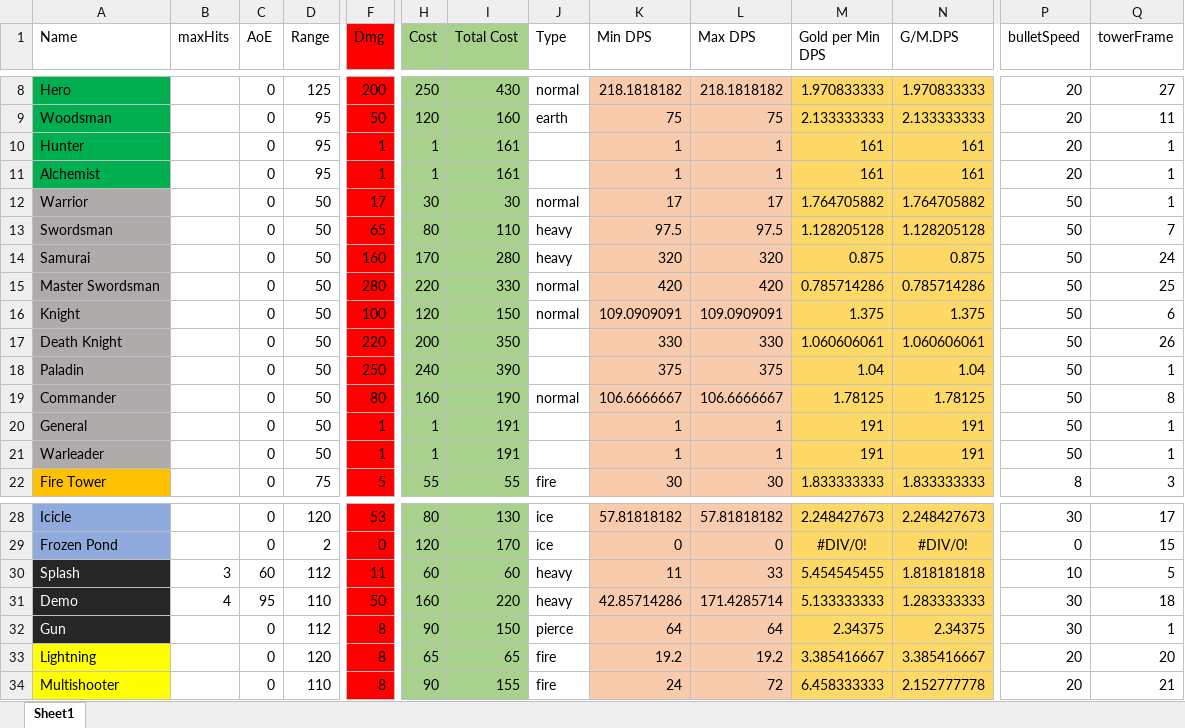
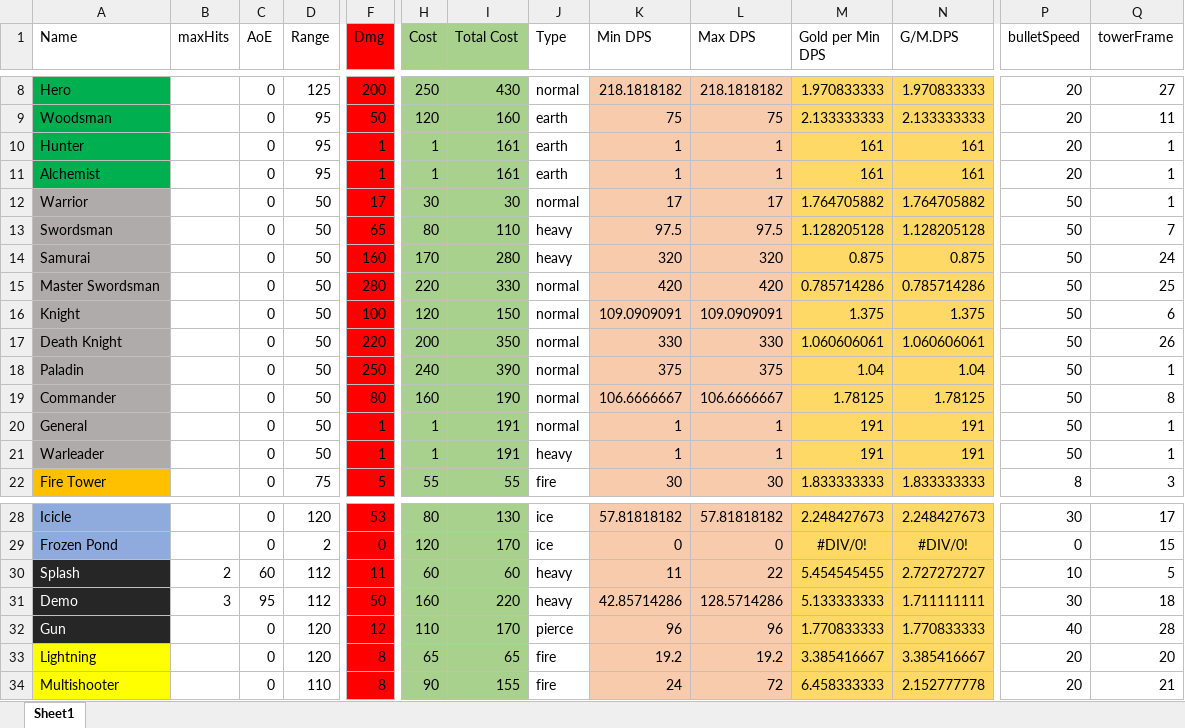
Before and after one commit to m3e/TowerDefense, an Excel workbook: towers/Towers.xlsx, sheet Sheet1, drawn as a sheet; only a part is shown, gaps mark what is left out; values as stored, in another font and other column widths than the file's, no borders; conditional formats and table styles not drawn; the diff names each change by its address in the sheet, - before the commit and + after, or states it on an @@ line.

```diff
--- a/towers/Towers.xlsx (sheet Sheet1)
+++ b/towers/Towers.xlsx (sheet Sheet1)
-J10:J11 (Type): (empty)
+J10:J11 (Type): earth
-J17:J18 (Type): (empty)
+J17:J18 (Type): normal
-J20 (Type): (empty)
+J20 (Type): normal
-J21 (Type): (empty)
+J21 (Type): heavy
-B30 (maxHits): 3
+B30 (maxHits): 2
-L30 (Max DPS): 33
+L30 (Max DPS): 22
-N30 (G/M.DPS): 1.818181818
+N30 (G/M.DPS): 2.727272727
-B31 (maxHits): 4
+B31 (maxHits): 3
-D31 (Range): 110
+D31 (Range): 112
-L31 (Max DPS): 171.4285714
+L31 (Max DPS): 128.5714286
-N31 (G/M.DPS): 1.283333333
+N31 (G/M.DPS): 1.711111111
-D32 (Range): 112
+D32 (Range): 120
-F32 (Dmg): 8
+F32 (Dmg): 12
-H32 (Cost): 90
+H32 (Cost): 110
-I32 (Total Cost): 150
+I32 (Total Cost): 170
-K32 (Min DPS): 64
+K32 (Min DPS): 96
-L32 (Max DPS): 64
+L32 (Max DPS): 96
-M32 (Gold per Min DPS): 2.34375
+M32 (Gold per Min DPS): 1.770833333
-N32 (G/M.DPS): 2.34375
+N32 (G/M.DPS): 1.770833333
-P32 (bulletSpeed): 30
+P32 (bulletSpeed): 40
-Q32 (towerFrame): 1
+Q32 (towerFrame): 28
```
Also changed, not shown: enemies/Enemies.xlsx, 8 other files.
